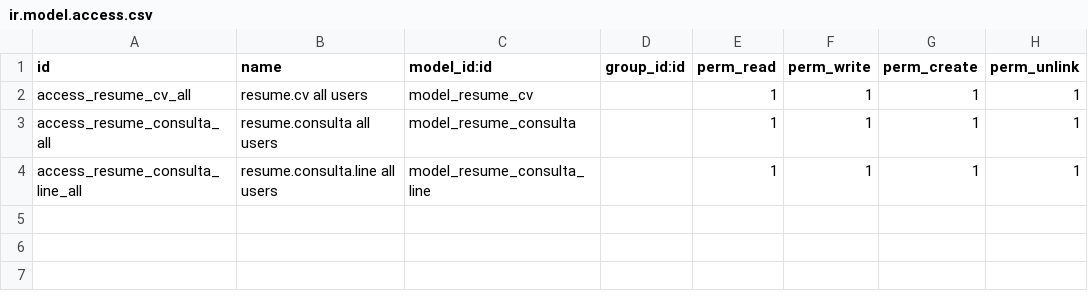
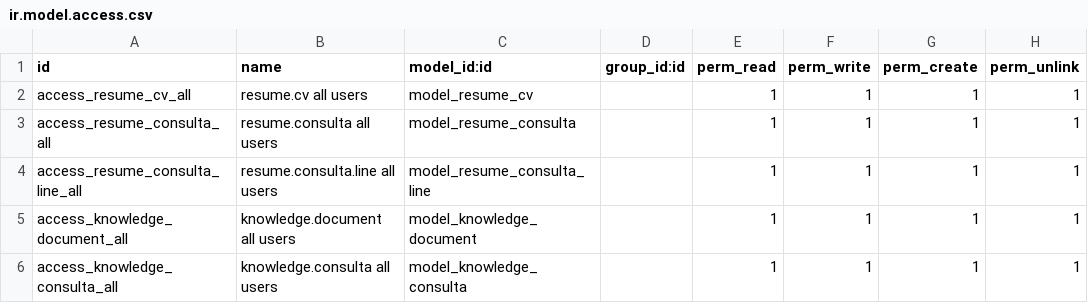
Before and after one commit to kazimjesse/IsraTestOdoo, a CSV file: modules/resume_ai_analysis/security/ir.model.access.csv, drawn as a sheet; the diff names each change by its address in the sheet, - before the commit and + after, or states it on an @@ line.

```diff
--- a/modules/resume_ai_analysis/security/ir.model.access.csv
+++ b/modules/resume_ai_analysis/security/ir.model.access.csv
+row 5: access_knowledge_document_all | knowledge.document all users | model_knowledge_document |  | 1 | 1 | 1 | 1
+row 6: access_knowledge_consulta_all | knowledge.consulta all users | model_knowledge_consulta |  | 1 | 1 | 1 | 1
```
Also changed, not shown: 8 other files.
